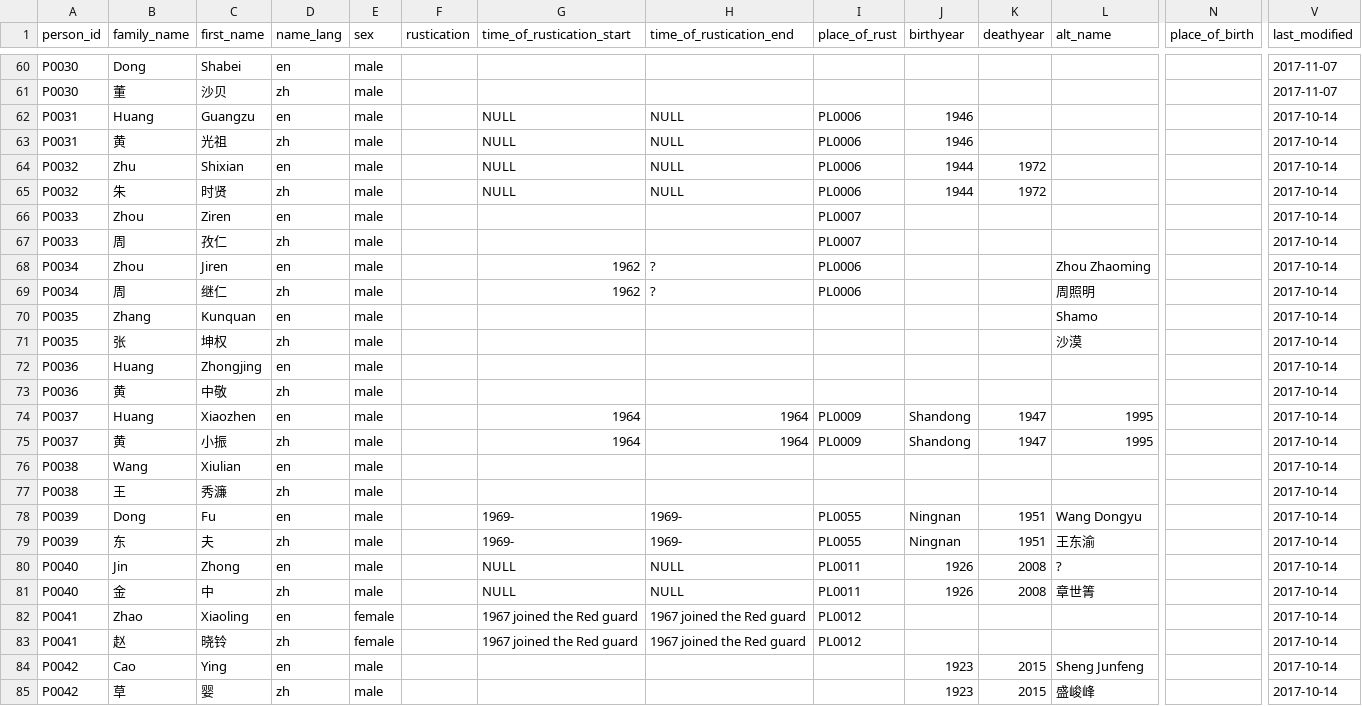
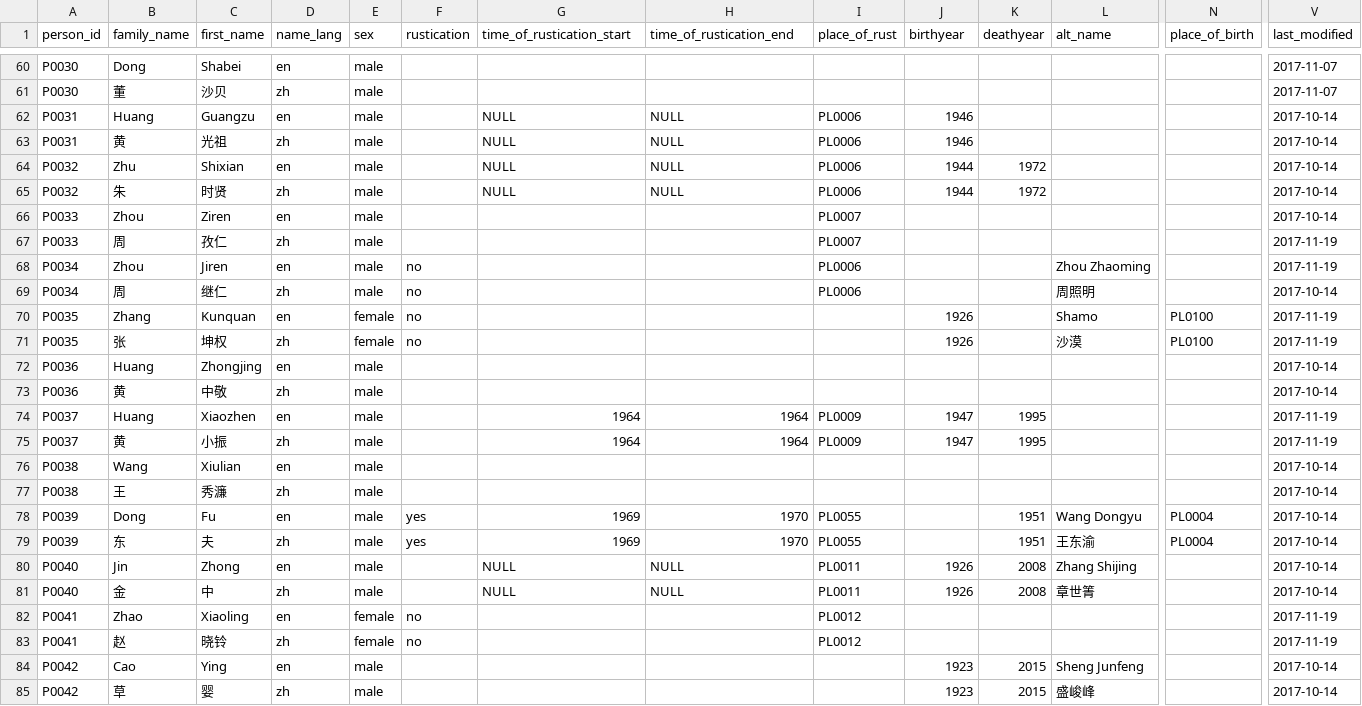
Before and after one commit to duncdrum/mini-reading, a CSV file: Person.csv, drawn as a sheet; only a part is shown, gaps mark what is left out; the diff covers the shown part only; the diff names each change by its address in the sheet, - before the commit and + after, or states it on an @@ line.

Commit message:
Sync P0028-P0045
I checked the entries P0028-P0045 and made some changes

```diff
--- a/Person.csv
+++ b/Person.csv
-V67:V68 (last_modified): 2017-10-14
+V67:V68 (last_modified): 2017-11-19
-F68:F71 (rustication): (empty)
+F68:F71 (rustication): no
-G68:G69 (time_of_rustication_start): 1962
+G68:G69 (time_of_rustication_start): (empty)
-H68:H69 (time_of_rustication_end): ?
+H68:H69 (time_of_rustication_end): (empty)
-E70:E71 (sex): male
+E70:E71 (sex): female
-J70:J71 (birthyear): (empty)
+J70:J71 (birthyear): 1926
-N70:N71 (place_of_birth): (empty)
+N70:N71 (place_of_birth): PL0100
-V70:V71 (last_modified): 2017-10-14
+V70:V71 (last_modified): 2017-11-19
-J74:J75 (birthyear): Shandong
+J74:J75 (birthyear): 1947
-K74:K75 (deathyear): 1947
+K74:K75 (deathyear): 1995
-L74:L75 (alt_name): 1995
+L74:L75 (alt_name): (empty)
-V74:V75 (last_modified): 2017-10-14
+V74:V75 (last_modified): 2017-11-19
-F78:F79 (rustication): (empty)
+F78:F79 (rustication): yes
-G78:G79 (time_of_rustication_start): 1969-
+G78:G79 (time_of_rustication_start): 1969
-H78:H79 (time_of_rustication_end): 1969-
+H78:H79 (time_of_rustication_end): 1970
-J78:J79 (birthyear): Ningnan
+J78:J79 (birthyear): (empty)
-N78:N79 (place_of_birth): (empty)
+N78:N79 (place_of_birth): PL0004
-L80 (alt_name): ?
+L80 (alt_name): Zhang Shijing
-F82:F83 (rustication): (empty)
+F82:F83 (rustication): no
-G82:G83 (time_of_rustication_start): 1967 joined the Red guard
+G82:G83 (time_of_rustication_start): (empty)
-H82:H83 (time_of_rustication_end): 1967 joined the Red guard
+H82:H83 (time_of_rustication_end): (empty)
-V82:V83 (last_modified): 2017-10-14
+V82:V83 (last_modified): 2017-11-19
```
Also changed, not shown: 30 edited cells elsewhere in this file, Place.csv.
